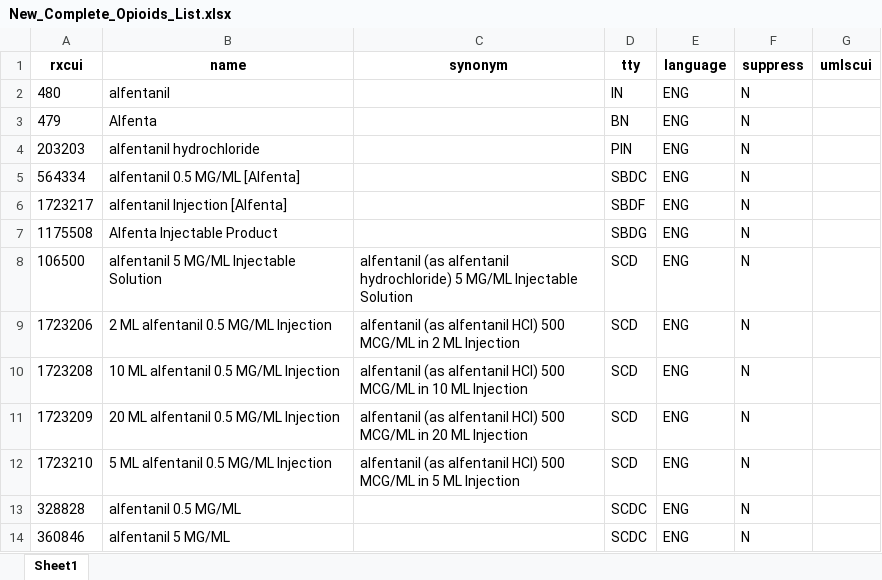
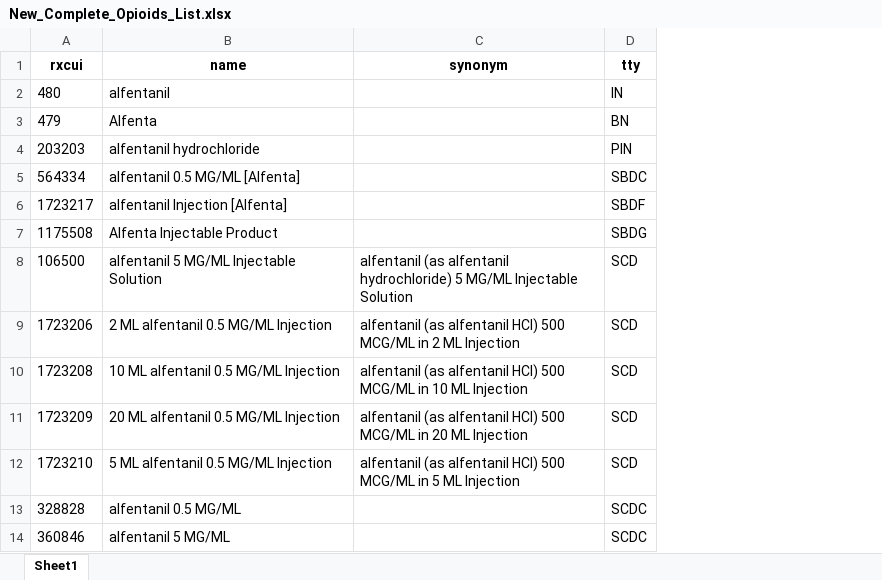
Before and after one commit to danielhmendoza01/Automatic_Code_Sets, an Excel workbook: New_Complete_Opioids_List.xlsx, sheet Sheet1, drawn as a sheet; only a part is shown; values as stored, in another font and other column widths than the file's, no borders; the diff names each change by its address in the sheet, - before the commit and + after, or states it on an @@ line.

```diff
--- a/New_Complete_Opioids_List.xlsx (sheet Sheet1)
+++ b/New_Complete_Opioids_List.xlsx (sheet Sheet1)
-column E (language), rows 2-14: all ENG
-column F (suppress), rows 2-14: all N
-column G (umlscui), empty
```
Also changed, not shown: Antidepressants_Ingredients.xlsx, New_Complete_Antidepressants_List.xlsx, 20 other files.
